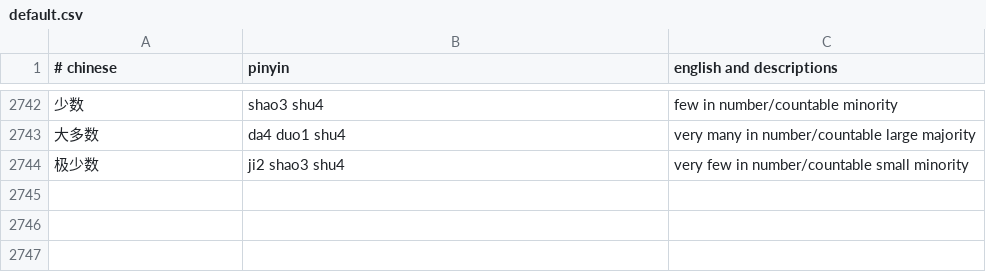
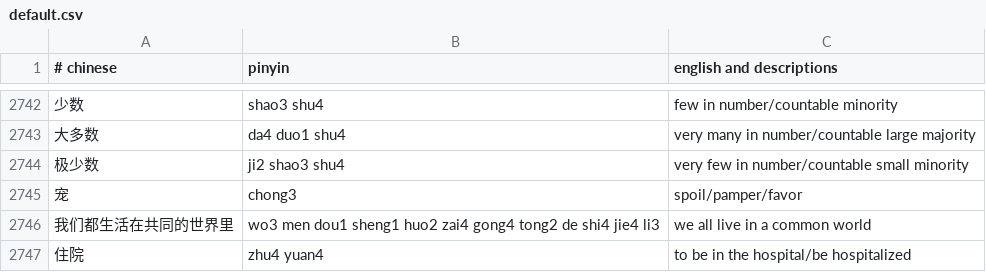
Before and after one commit to nickrusso42518/zhong, a CSV file: inputs/default.csv, drawn as a sheet; only a part is shown, gaps mark what is left out.

Commit message:
words [ci skip]

```diff
--- a/inputs/default.csv
+++ b/inputs/default.csv
@@ -2744 +2744,4 @@
 极少数,ji2 shao3 shu4,very few in number/countable small minority
+宠,chong3,spoil/pamper/favor
+我们都生活在共同的世界里,wo3 men dou1 sheng1 huo2 zai4 gong4 tong2 de shi4 jie4 li3,we all live in a common world
+住院,zhu4 yuan4,to be in the hospital/be hospitalized
```
